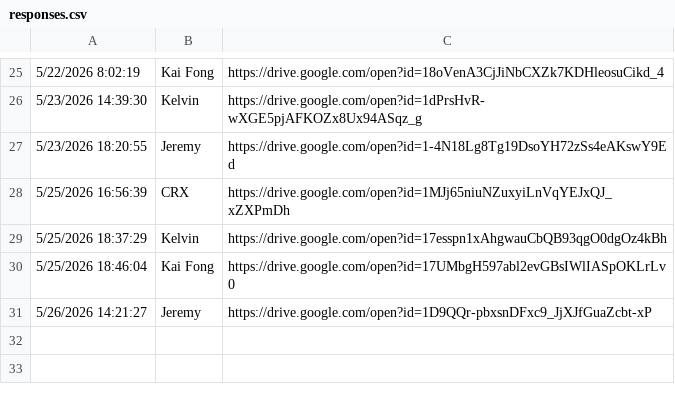
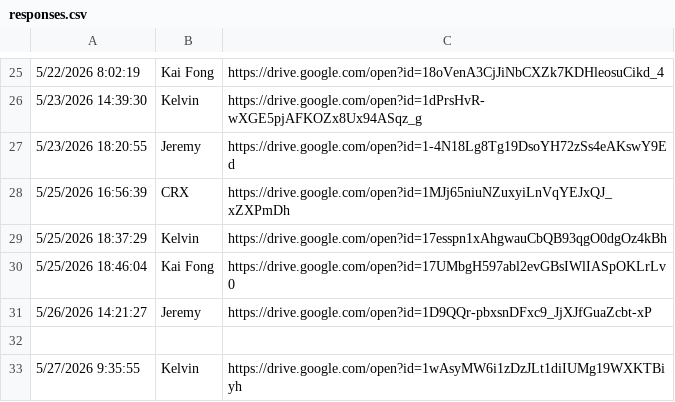
Before and after one commit to mrporky594/strides-and-sync, a CSV file: responses.csv, drawn as a sheet; only a part is shown, gaps mark what is left out; the diff names each change by its address in the sheet, - before the commit and + after, or states it on an @@ line.

Commit message:
feat: add Kelvin's new entry (5/27 9:35:55, 7.56 km Run/Jog, Tier 4)

```diff
--- a/responses.csv
+++ b/responses.csv
+row 32: (empty)
+row 33: 5/27/2026 9:35:55 | Kelvin | https://drive.google.com/open?id=1wAsyMW6i1zDzJLt1diIUMg19WXKTBiyh
```
Also changed, not shown: 1 other file.
